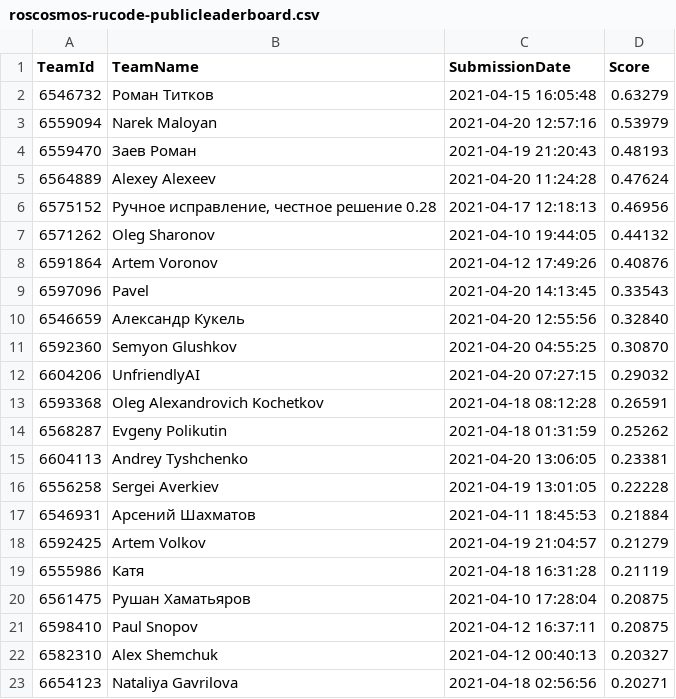
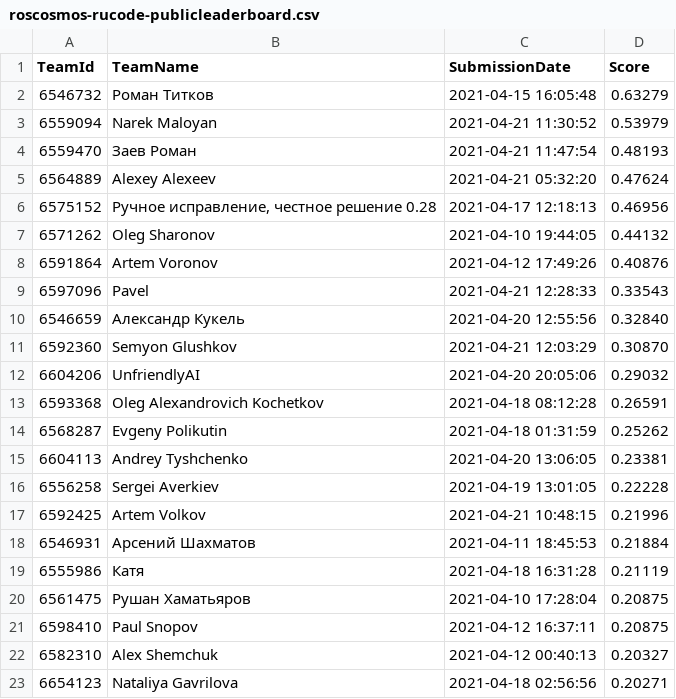
Before and after one commit to as2x2is4/roscosmos-rucode, a CSV file: roscosmos-rucode-publicleaderboard.csv, drawn as a sheet; only a part is shown; the diff covers the shown part only.

```diff
--- a/roscosmos-rucode-publicleaderboard.csv
+++ b/roscosmos-rucode-publicleaderboard.csv
@@ -2,5 +2,5 @@
 6546732,"Роман Титков","2021-04-15 16:05:48",0.63279
-6559094,"Narek Maloyan","2021-04-20 12:57:16",0.53979
-6559470,"Заев Роман","2021-04-19 21:20:43",0.48193
-6564889,"Alexey Alexeev","2021-04-20 11:24:28",0.47624
+6559094,"Narek Maloyan","2021-04-21 11:30:52",0.53979
+6559470,"Заев Роман","2021-04-21 11:47:54",0.48193
+6564889,"Alexey Alexeev","2021-04-21 05:32:20",0.47624
 6575152,"Ручное исправление, честное решение 0.28","2021-04-17 12:18:13",0.46956
@@ -8,6 +8,6 @@
 6591864,"Artem Voronov","2021-04-12 17:49:26",0.40876
-6597096,Pavel,"2021-04-20 14:13:45",0.33543
+6597096,Pavel,"2021-04-21 12:28:33",0.33543
 6546659,"Александр Кукель","2021-04-20 12:55:56",0.32840
-6592360,"Semyon Glushkov","2021-04-20 04:55:25",0.30870
-6604206,UnfriendlyAI,"2021-04-20 07:27:15",0.29032
+6592360,"Semyon Glushkov","2021-04-21 12:03:29",0.30870
+6604206,UnfriendlyAI,"2021-04-20 20:05:06",0.29032
 6593368,"Oleg Alexandrovich Kochetkov","2021-04-18 08:12:28",0.26591
@@ -16,4 +16,4 @@
 6556258,"Sergei Averkiev","2021-04-19 13:01:05",0.22228
+6592425,"Artem Volkov","2021-04-21 10:48:15",0.21996
 6546931,"Арсений Шахматов","2021-04-11 18:45:53",0.21884
-6592425,"Artem Volkov","2021-04-19 21:04:57",0.21279
 6555986,Катя,"2021-04-18 16:31:28",0.21119
```
Also changed, not shown: 7 added rows and 2 removed rows elsewhere in this file, 1 other file.
